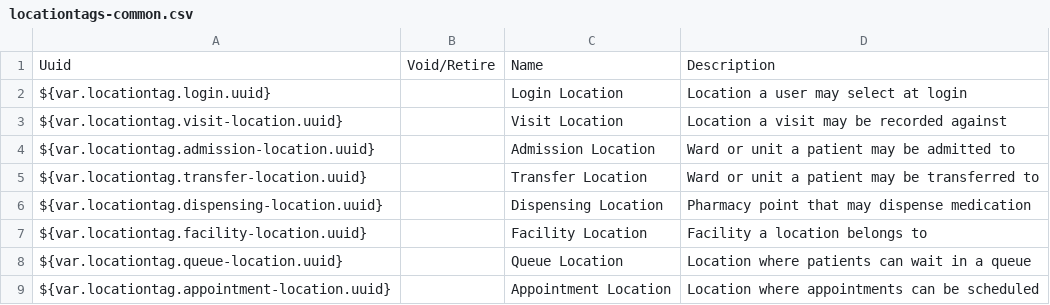
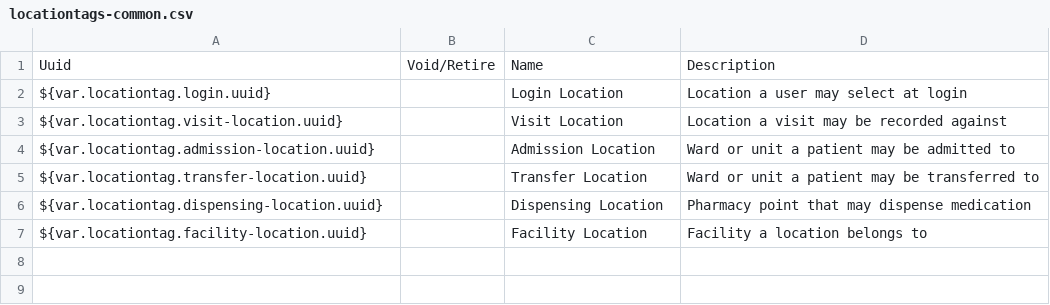
Before and after one commit to IntelliSOFT-Consulting/liberia-emr, a CSV file: content-packages/content-common/configuration/backend_configuration/locationtags/locationtags-common.csv, drawn as a sheet; the diff names each change by its address in the sheet, - before the commit and + after, or states it on an @@ line.

Commit message:
fix: enhance CSV structure by adding queue and appointment location tags

```diff
--- a/content-packages/content-common/configuration/backend_configuration/locationtags/locationtags-common.csv
+++ b/content-packages/content-common/configuration/backend_configuration/locationtags/locationtags-common.csv
-row 8: ${var.locationtag.queue-location.uuid} |  | Queue Location | Location where patients can wait in a queue
-row 9: ${var.locationtag.appointment-location.uuid} |  | Appointment Location | Location where appointments can be scheduled
```
Also changed, not shown: content-packages/content-common/configuration/backend_configuration/roles/roles-common.csv, content-packages/content-liberia-national/configuration/backend_configuration/concepts/queue_priority_and_status-national.csv, 3 other files.
